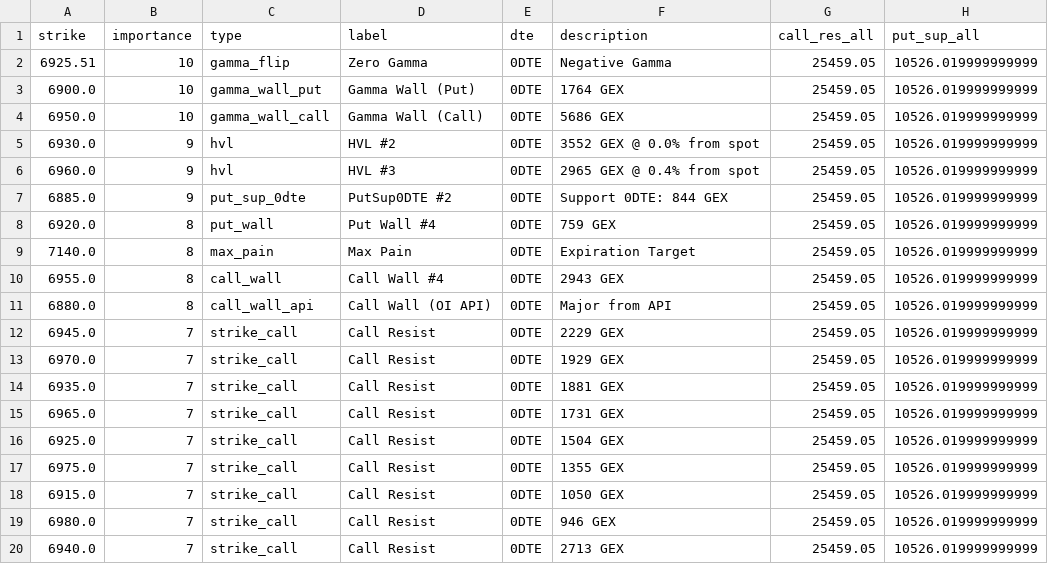
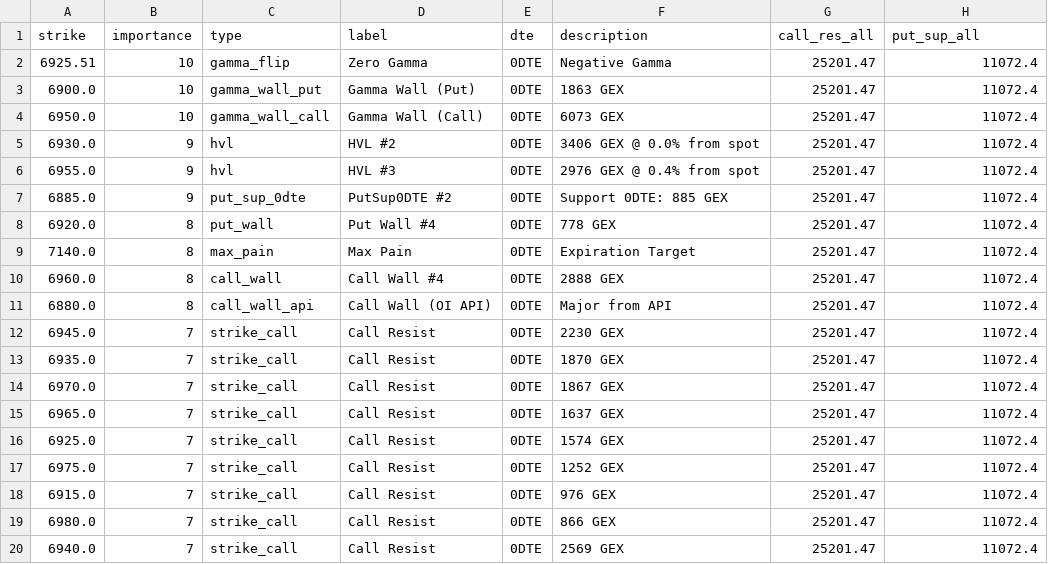
Before and after one commit to enzocosson/gex-levels-manual, a CSV file: es_gex_one.csv, drawn as a sheet.

```diff
--- a/es_gex_one.csv
+++ b/es_gex_one.csv
@@ -1,20 +1,20 @@
 strike,importance,type,label,dte,description,call_res_all,put_sup_all
-6925.51,10,gamma_flip,Zero Gamma,0DTE,Negative Gamma,25459.05,10526.019999999999
-6900.0,10,gamma_wall_put,Gamma Wall (Put),0DTE,1764 GEX,25459.05,10526.019999999999
-6950.0,10,gamma_wall_call,Gamma Wall (Call),0DTE,5686 GEX,25459.05,10526.019999999999
-6930.0,9,hvl,HVL #2,0DTE,3552 GEX @ 0.0% from spot,25459.05,10526.019999999999
-6960.0,9,hvl,HVL #3,0DTE,2965 GEX @ 0.4% from spot,25459.05,10526.019999999999
-6885.0,9,put_sup_0dte,PutSup0DTE #2,0DTE,Support 0DTE: 844 GEX,25459.05,10526.019999999999
-6920.0,8,put_wall,Put Wall #4,0DTE,759 GEX,25459.05,10526.019999999999
-7140.0,8,max_pain,Max Pain,0DTE,Expiration Target,25459.05,10526.019999999999
-6955.0,8,call_wall,Call Wall #4,0DTE,2943 GEX,25459.05,10526.019999999999
-6880.0,8,call_wall_api,Call Wall (OI API),0DTE,Major from API,25459.05,10526.019999999999
-6945.0,7,strike_call,Call Resist,0DTE,2229 GEX,25459.05,10526.019999999999
-6970.0,7,strike_call,Call Resist,0DTE,1929 GEX,25459.05,10526.019999999999
-6935.0,7,strike_call,Call Resist,0DTE,1881 GEX,25459.05,10526.019999999999
-6965.0,7,strike_call,Call Resist,0DTE,1731 GEX,25459.05,10526.019999999999
-6925.0,7,strike_call,Call Resist,0DTE,1504 GEX,25459.05,10526.019999999999
-6975.0,7,strike_call,Call Resist,0DTE,1355 GEX,25459.05,10526.019999999999
-6915.0,7,strike_call,Call Resist,0DTE,1050 GEX,25459.05,10526.019999999999
-6980.0,7,strike_call,Call Resist,0DTE,946 GEX,25459.05,10526.019999999999
-6940.0,7,strike_call,Call Resist,0DTE,2713 GEX,25459.05,10526.019999999999
+6925.51,10,gamma_flip,Zero Gamma,0DTE,Negative Gamma,25201.47,11072.4
+6900.0,10,gamma_wall_put,Gamma Wall (Put),0DTE,1863 GEX,25201.47,11072.4
+6950.0,10,gamma_wall_call,Gamma Wall (Call),0DTE,6073 GEX,25201.47,11072.4
+6930.0,9,hvl,HVL #2,0DTE,3406 GEX @ 0.0% from spot,25201.47,11072.4
+6955.0,9,hvl,HVL #3,0DTE,2976 GEX @ 0.4% from spot,25201.47,11072.4
+6885.0,9,put_sup_0dte,PutSup0DTE #2,0DTE,Support 0DTE: 885 GEX,25201.47,11072.4
+6920.0,8,put_wall,Put Wall #4,0DTE,778 GEX,25201.47,11072.4
+7140.0,8,max_pain,Max Pain,0DTE,Expiration Target,25201.47,11072.4
+6960.0,8,call_wall,Call Wall #4,0DTE,2888 GEX,25201.47,11072.4
+6880.0,8,call_wall_api,Call Wall (OI API),0DTE,Major from API,25201.47,11072.4
+6945.0,7,strike_call,Call Resist,0DTE,2230 GEX,25201.47,11072.4
+6935.0,7,strike_call,Call Resist,0DTE,1870 GEX,25201.47,11072.4
+6970.0,7,strike_call,Call Resist,0DTE,1867 GEX,25201.47,11072.4
+6965.0,7,strike_call,Call Resist,0DTE,1637 GEX,25201.47,11072.4
+6925.0,7,strike_call,Call Resist,0DTE,1574 GEX,25201.47,11072.4
+6975.0,7,strike_call,Call Resist,0DTE,1252 GEX,25201.47,11072.4
+6915.0,7,strike_call,Call Resist,0DTE,976 GEX,25201.47,11072.4
+6980.0,7,strike_call,Call Resist,0DTE,866 GEX,25201.47,11072.4
+6940.0,7,strike_call,Call Resist,0DTE,2569 GEX,25201.47,11072.4
```
Also changed, not shown: es_gex_full.csv, es_gex_zero.csv, 5 other files.
